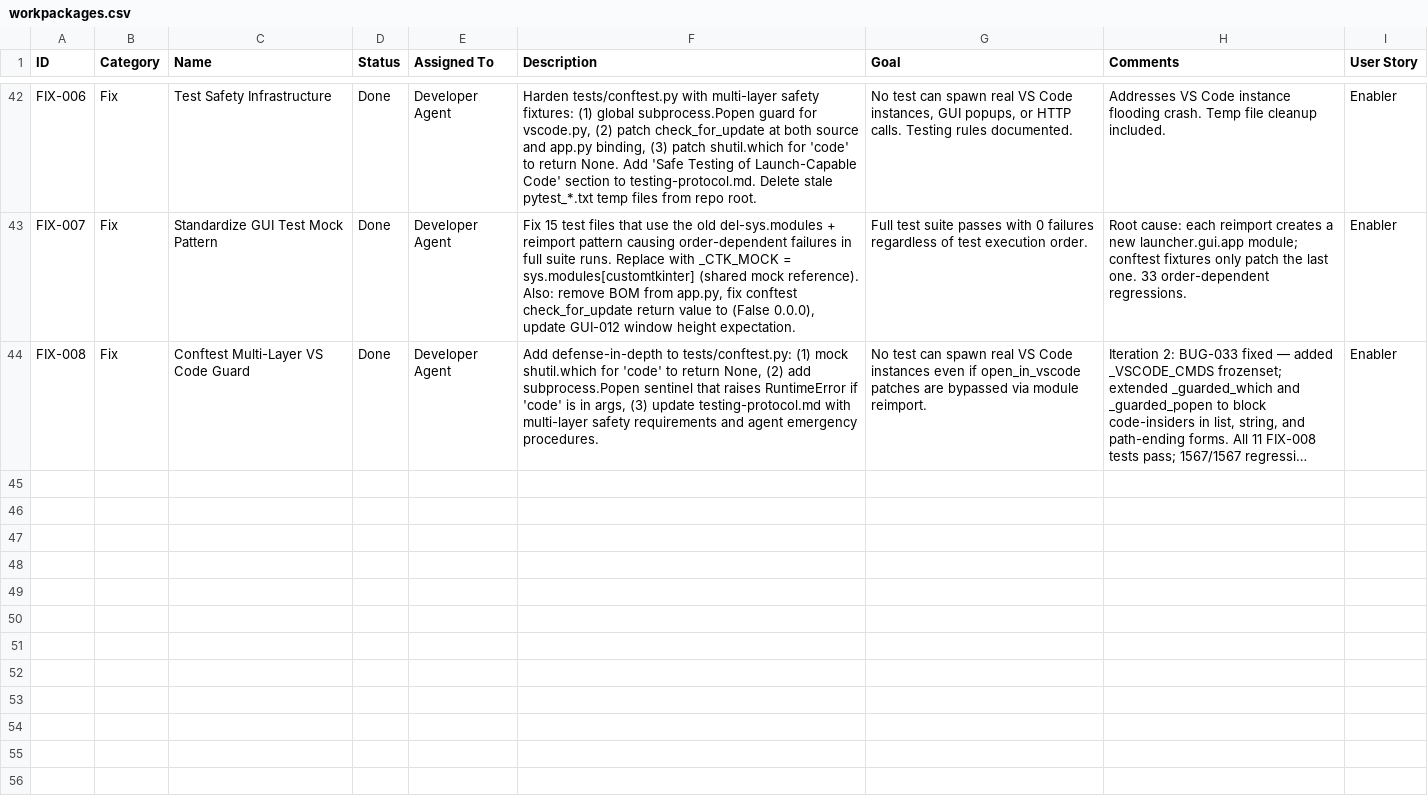
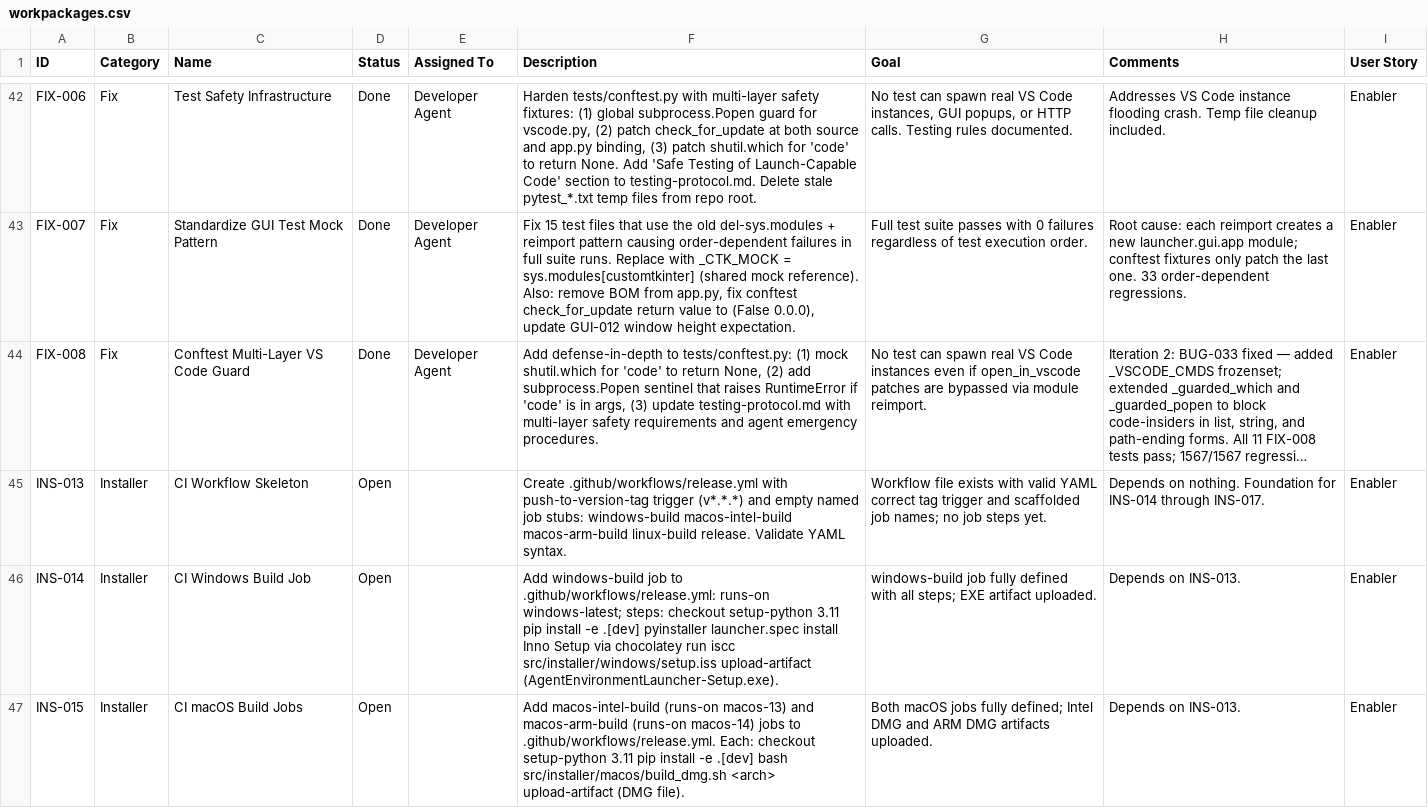
Before and after one commit to xX2Angelo8Xx/Turbulence-Solutions-Safe-Agent-Workspace, a CSV file: docs/workpackages/workpackages.csv, drawn as a sheet; only a part is shown, gaps mark what is left out; long unchanged cells end in …; the diff covers the shown part only; the diff names each change by its address in the sheet, - before the commit and + after, or states it on an @@ line.

```diff
--- a/docs/workpackages/workpackages.csv
+++ b/docs/workpackages/workpackages.csv
+row 45: INS-013 | Installer | CI Workflow Skeleton | Open |  | Create .github/workflows/release.yml with push-to-version-tag trigger (v*.*.*) and empty named job stubs: windows-build macos-intel-build macos-arm-build linux-build release. Validate YAML syntax. | Workflow file exists with valid YAML correct tag trigger and scaffolded job names; no job steps yet. | Depends on nothing. Foundation for INS-014 through INS-017. | Enabler
+row 46: INS-014 | Installer | CI Windows Build Job | Open |  | Add windows-build job to .github/workflows/release.yml: runs-on windows-latest; steps: checkout setup-python 3.11 pip install -e .[dev] pyinstaller launcher.spec install Inno Setup via chocolatey run iscc src/installer/windows/setup.iss upload-artifact (AgentEnvironmentLauncher-Setup.exe). | windows-build job fully defined with all steps; EXE artifact uploaded. | Depends on INS-013. | Enabler
+row 47: INS-015 | Installer | CI macOS Build Jobs | Open |  | Add macos-intel-build (runs-on macos-13) and macos-arm-build (runs-on macos-14) jobs to .github/workflows/release.yml. Each: checkout setup-python 3.11 pip install -e .[dev] bash src/installer/macos/build_dmg.sh <arch> upload-artifact (DMG file). | Both macOS jobs fully defined; Intel DMG and ARM DMG artifacts uploaded. | Depends on INS-013. | Enabler
```
Also changed, not shown: 2 added rows and 1 edited cell elsewhere in this file.
